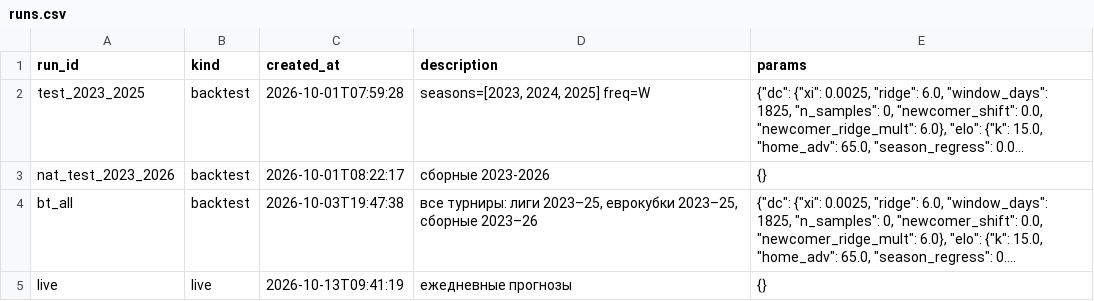
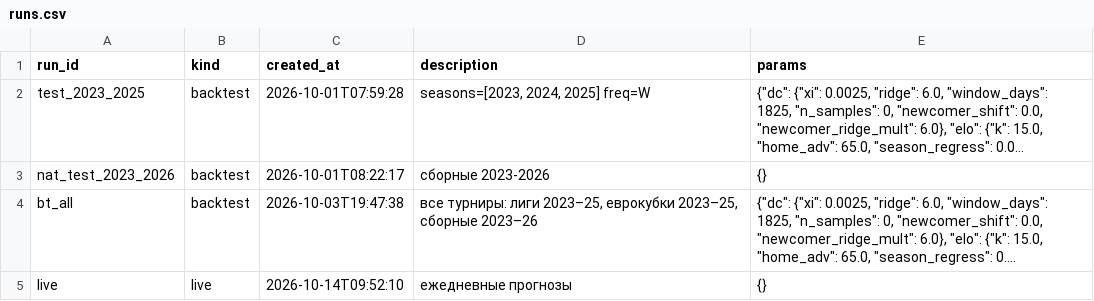
Before and after one commit to socceranalyser/soccer-analyser, a CSV file: data/state/runs.csv, drawn as a sheet; long unchanged cells end in …; the diff names each change by its address in the sheet, - before the commit and + after, or states it on an @@ line.

```diff
--- a/data/state/runs.csv
+++ b/data/state/runs.csv
-C5 (created_at): 2026-10-13T09:41:19
+C5 (created_at): 2026-10-14T09:52:10
```
Also changed, not shown: 5 other files.
